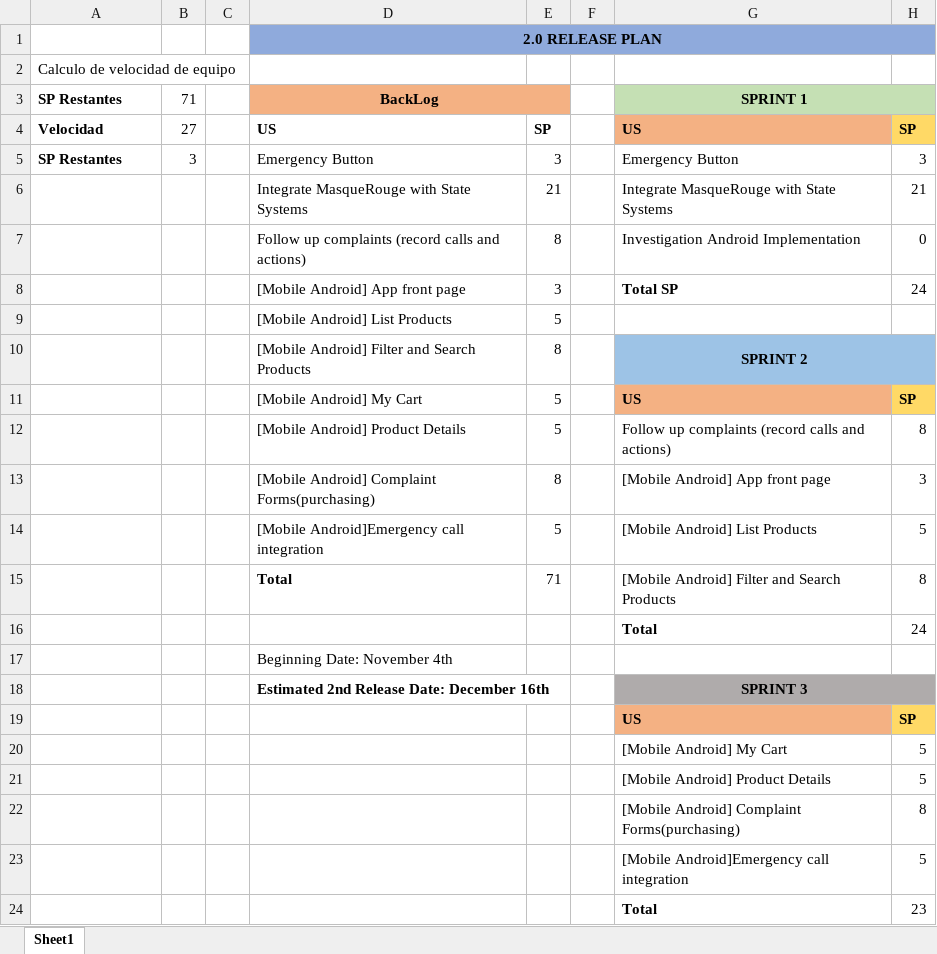
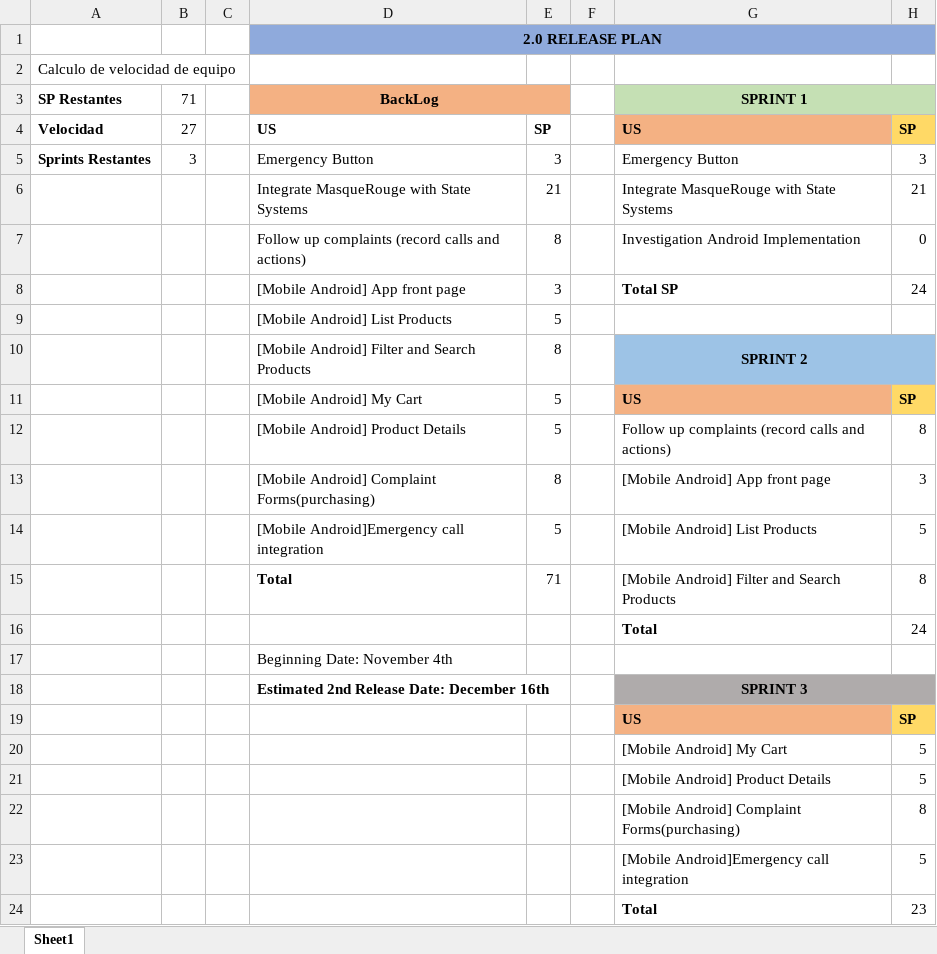
Before and after one commit to FranciscoBarafani/masqueRouge, an Excel workbook: documents/Release 2 Plan.xlsx, sheet Sheet1, drawn as a sheet; values as stored, in another font and other column widths than the file's, no borders; the diff names each change by its address in the sheet, - before the commit and + after, or states it on an @@ line.

```diff
--- a/documents/Release 2 Plan.xlsx (sheet Sheet1)
+++ b/documents/Release 2 Plan.xlsx (sheet Sheet1)
-A5 (SP Restantes): SP Restantes
+A5 (SP Restantes): Sprints Restantes
```
Also changed, not shown: 1 other file.
